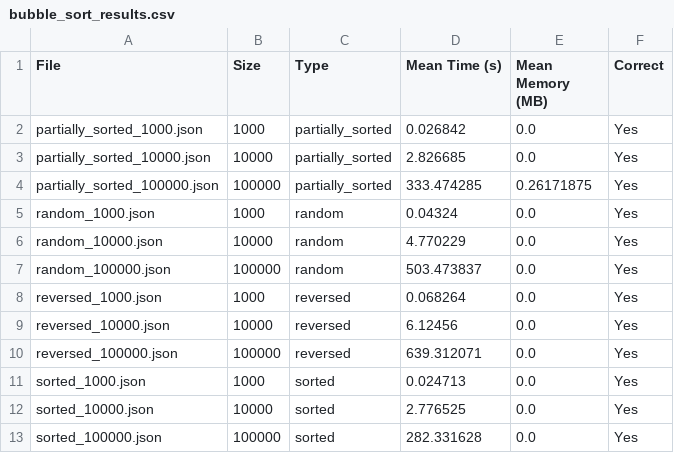
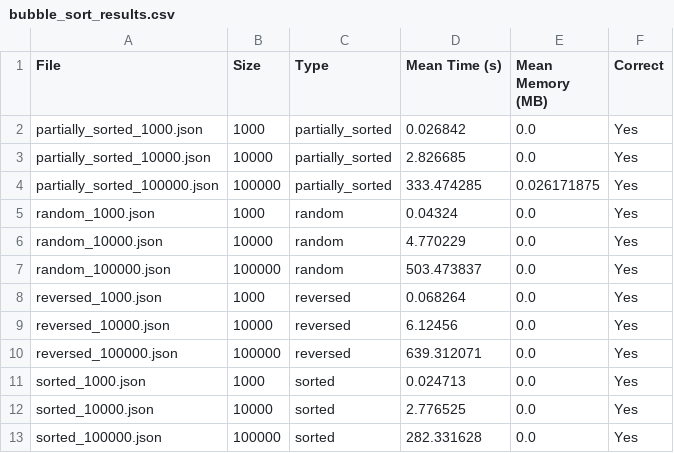
Before and after one commit to KimEunAe33/algorithm2025, a CSV file: assignment1/no_care_stability/results/bubble_sort_results.csv, drawn as a sheet.

Commit message:
Update bubble_sort_results.csv

```diff
--- a/assignment1/no_care_stability/results/bubble_sort_results.csv
+++ b/assignment1/no_care_stability/results/bubble_sort_results.csv
@@ -3,3 +3,3 @@ partially_sorted_1000.json,1000,partially_sorted,0.026842,0.0,Yes
 partially_sorted_10000.json,10000,partially_sorted,2.826685,0.0,Yes
-partially_sorted_100000.json,100000,partially_sorted,333.474285,0.26171875,Yes
+partially_sorted_100000.json,100000,partially_sorted,333.474285,0.026171875,Yes
 random_1000.json,1000,random,0.04324,0.0,Yes
```
